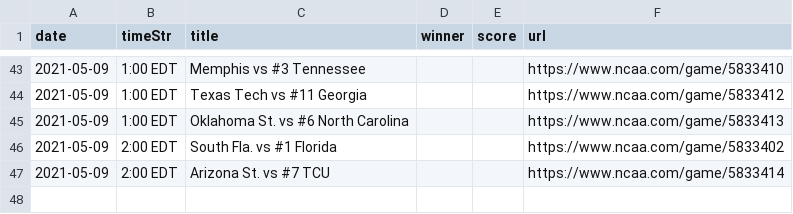
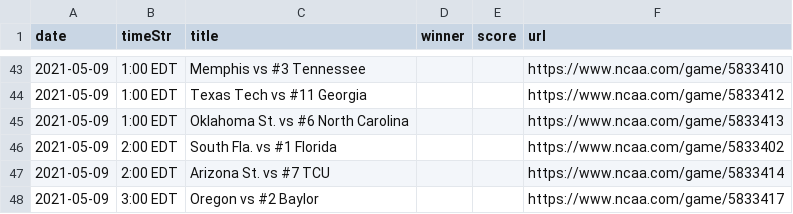
Before and after one commit to slam10s/may-madness, a TSV file: data/2020-21/ncaam/schedule.tsv, drawn as a sheet; only a part is shown, gaps mark what is left out; the diff names each change by its address in the sheet, - before the commit and + after, or states it on an @@ line.

```diff
--- a/data/2020-21/ncaam/schedule.tsv
+++ b/data/2020-21/ncaam/schedule.tsv
+row 48: 2021-05-09 | 3:00 EDT | Oregon vs #2 Baylor |  |  | https://www.ncaa.com/game/5833417
```
Also changed, not shown: data/2020-21/ncaam/predictions.tsv, data/2020-21/schedule/05-08.tsv, 8 other files.
